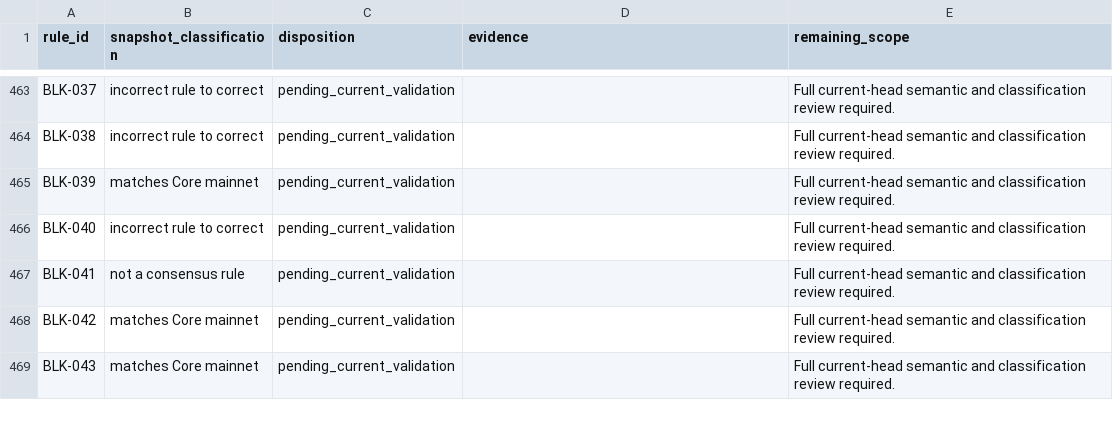
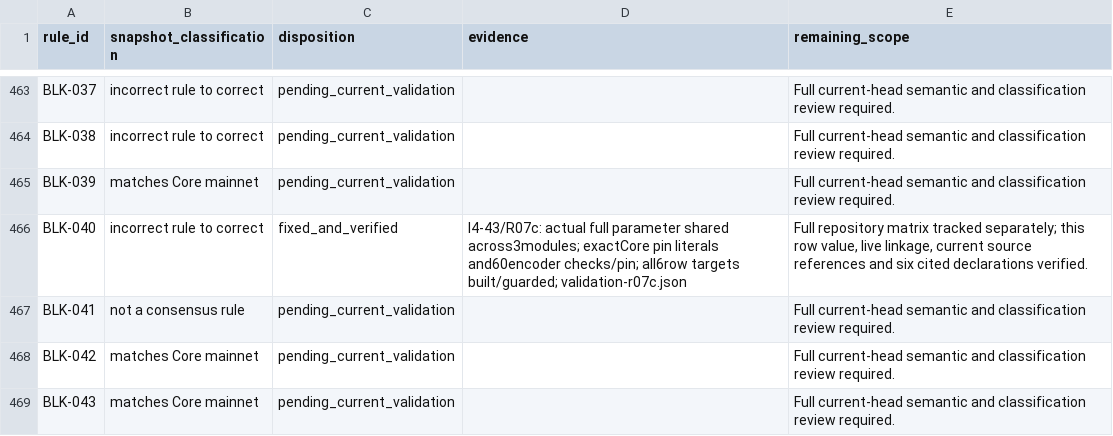
Before and after one commit to Rob1Ham/btc-lean, a TSV file: docs/reviews/2026-10-18/census-progress.tsv, drawn as a sheet; only a part is shown, gaps mark what is left out.

Commit message:
Share the full network proof-of-work limit across executable modules

```diff
--- a/docs/reviews/2026-10-18/census-progress.tsv
+++ b/docs/reviews/2026-10-18/census-progress.tsv
@@ -465,3 +465,3 @@ BLK-038	incorrect rule to correct	pending_current_validation		Full current-head
 BLK-039	matches Core mainnet	pending_current_validation		Full current-head semantic and classification review required.
-BLK-040	incorrect rule to correct	pending_current_validation		Full current-head semantic and classification review required.
+BLK-040	incorrect rule to correct	fixed_and_verified	I4-43/R07c: actual full parameter shared across3modules; exactCore pin literals and60encoder checks/pin; all6row targets built/guarded; validation-r07c.json	Full repository matrix tracked separately; this row value, live linkage, current source references and six cited declarations verified.
 BLK-041	not a consensus rule	pending_current_validation		Full current-head semantic and classification review required.
```
Also changed, not shown: 28 other files.
